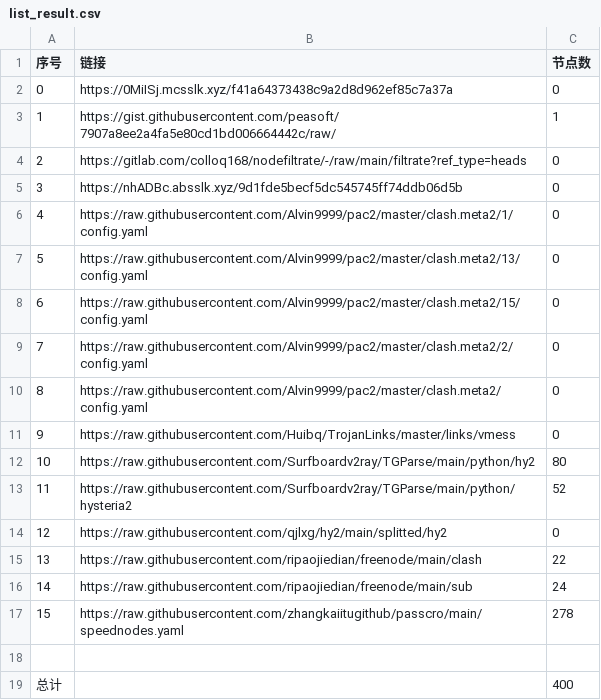
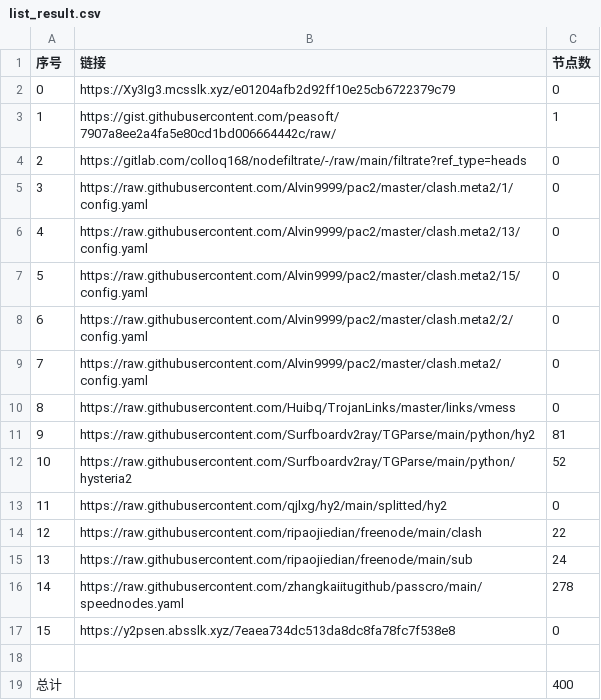
Before and after one commit to x698/NoMoreWalls, a CSV file: list_result.csv, drawn as a sheet; removed rows and columns are numbered as before the commit, all else as after; the diff names each change by its address in the sheet, - before the commit and + after, or states it on an @@ line.

```diff
--- a/list_result.csv
+++ b/list_result.csv
-B2 (链接): https://0MiISj.mcsslk.xyz/f41a64373438c9a2d8d962ef85c7a37a
+B2 (链接): https://Xy3Ig3.mcsslk.xyz/e01204afb2d92ff10e25cb6722379c79
-row 5: 3 | https://nhADBc.absslk.xyz/9d1fde5becf5dc545745ff74ddb06d5b | 0
@@ column A (序号) renumbered between rows 5 and 16 @@
-C11 (节点数): 80
+C11 (节点数): 81
+row 17: 15 | https://y2psen.absslk.xyz/7eaea734dc513da8dc8fa78fc7f538e8 | 0
```
Also changed, not shown: 25 other files.
